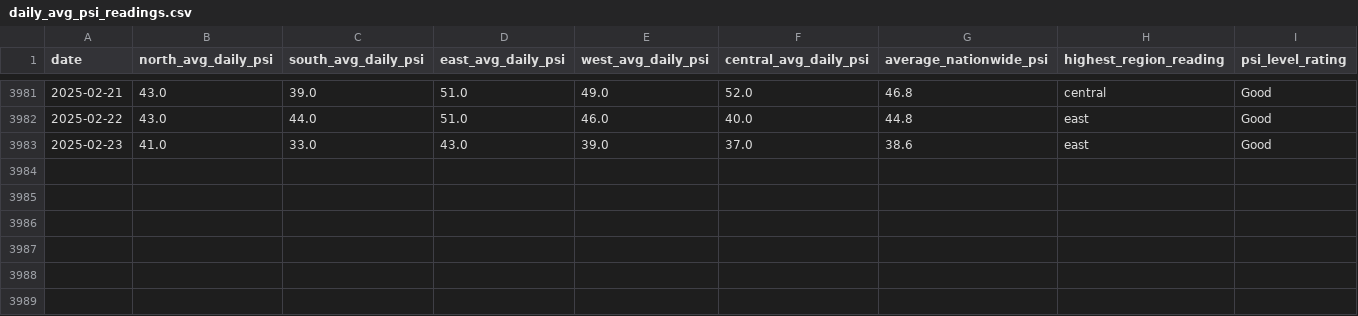
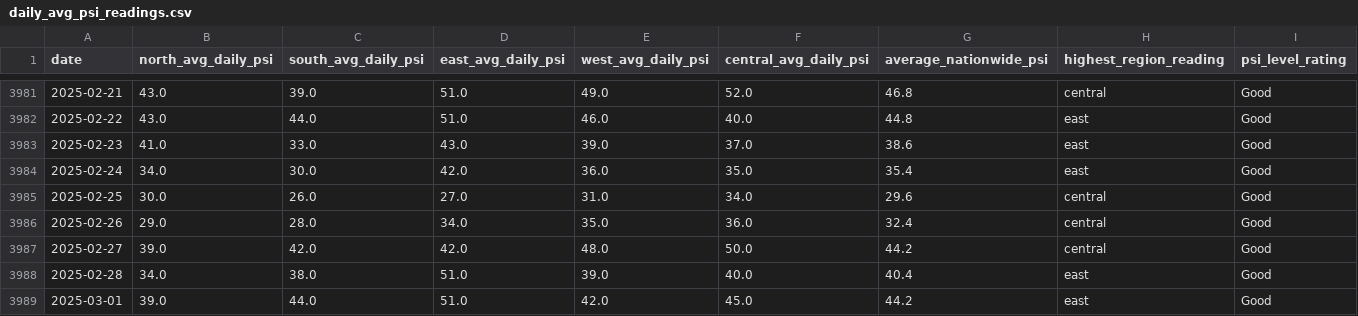
Before and after one commit to dimsumws/DSA3101-Group5, a CSV file: data/Meteorological/datasets/final_data/daily_avg_psi_readings.csv, drawn as a sheet; only a part is shown, gaps mark what is left out; the diff names each change by its address in the sheet, - before the commit and + after, or states it on an @@ line.

```diff
--- a/data/Meteorological/datasets/final_data/daily_avg_psi_readings.csv
+++ b/data/Meteorological/datasets/final_data/daily_avg_psi_readings.csv
+row 3984: 2025-02-24 | 34.0 | 30.0 | 42.0 | 36.0 | 35.0 | 35.4 | east | Good
+row 3985: 2025-02-25 | 30.0 | 26.0 | 27.0 | 31.0 | 34.0 | 29.6 | central | Good
+row 3986: 2025-02-26 | 29.0 | 28.0 | 34.0 | 35.0 | 36.0 | 32.4 | central | Good
+row 3987: 2025-02-27 | 39.0 | 42.0 | 42.0 | 48.0 | 50.0 | 44.2 | central | Good
+row 3988: 2025-02-28 | 34.0 | 38.0 | 51.0 | 39.0 | 40.0 | 40.4 | east | Good
+row 3989: 2025-03-01 | 39.0 | 44.0 | 51.0 | 42.0 | 45.0 | 44.2 | east | Good
```
Also changed, not shown: data/Meteorological/datasets/final_data/final_merged_RH_2017_2025.csv, data/Meteorological/datasets/final_data/sentosa_avg_windspeed.csv, 11 other files.
